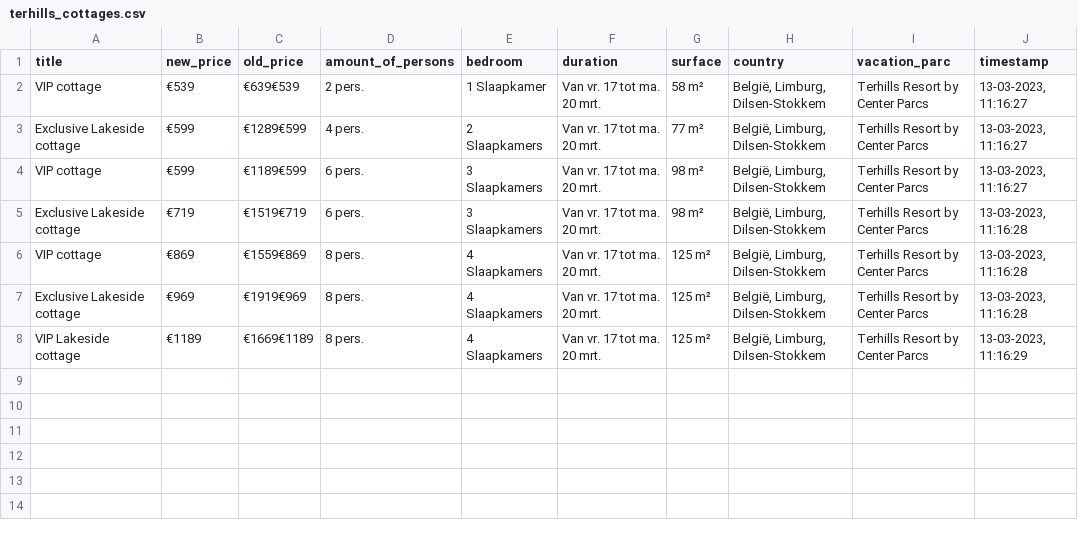
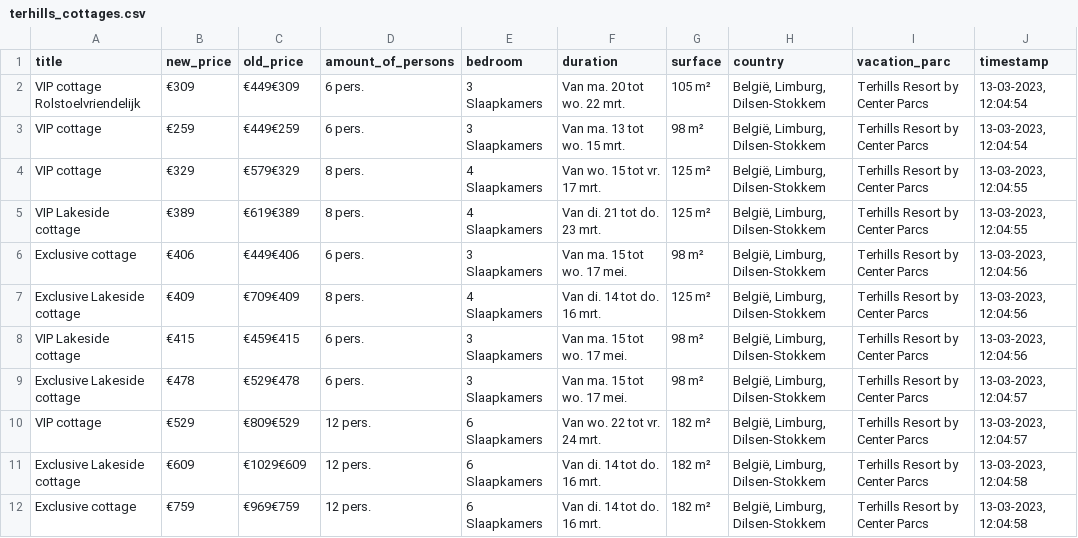
Before and after one commit to WouterV2207/webscraper_centerparcs, a CSV file: belgie/terhills_cottages.csv, drawn as a sheet.

```diff
--- a/belgie/terhills_cottages.csv
+++ b/belgie/terhills_cottages.csv
@@ -1,8 +1,12 @@
 title,new_price,old_price,amount_of_persons,bedroom,duration,surface,country,vacation_parc,timestamp
-VIP cottage,€539,€639€539,2 pers.,1 Slaapkamer,Van vr. 17 tot ma. 20 mrt.,58 m²,"België, Limburg, Dilsen-Stokkem",Terhills Resort by Center Parcs,"13-03-2023, 11:16:27"
-Exclusive Lakeside cottage,€599,€1289€599,4 pers.,2 Slaapkamers,Van vr. 17 tot ma. 20 mrt.,77 m²,"België, Limburg, Dilsen-Stokkem",Terhills Resort by Center Parcs,"13-03-2023, 11:16:27"
-VIP cottage,€599,€1189€599,6 pers.,3 Slaapkamers,Van vr. 17 tot ma. 20 mrt.,98 m²,"België, Limburg, Dilsen-Stokkem",Terhills Resort by Center Parcs,"13-03-2023, 11:16:27"
-Exclusive Lakeside cottage,€719,€1519€719,6 pers.,3 Slaapkamers,Van vr. 17 tot ma. 20 mrt.,98 m²,"België, Limburg, Dilsen-Stokkem",Terhills Resort by Center Parcs,"13-03-2023, 11:16:28"
-VIP cottage,€869,€1559€869,8 pers.,4 Slaapkamers,Van vr. 17 tot ma. 20 mrt.,125 m²,"België, Limburg, Dilsen-Stokkem",Terhills Resort by Center Parcs,"13-03-2023, 11:16:28"
-Exclusive Lakeside cottage,€969,€1919€969,8 pers.,4 Slaapkamers,Van vr. 17 tot ma. 20 mrt.,125 m²,"België, Limburg, Dilsen-Stokkem",Terhills Resort by Center Parcs,"13-03-2023, 11:16:28"
-VIP Lakeside cottage,€1189,€1669€1189,8 pers.,4 Slaapkamers,Van vr. 17 tot ma. 20 mrt.,125 m²,"België, Limburg, Dilsen-Stokkem",Terhills Resort by Center Parcs,"13-03-2023, 11:16:29"
+VIP cottage Rolstoelvriendelijk,€309,€449€309,6 pers.,3 Slaapkamers,Van ma. 20 tot wo. 22 mrt.,105 m²,"België, Limburg, Dilsen-Stokkem",Terhills Resort by Center Parcs,"13-03-2023, 12:04:54"
+VIP cottage,€259,€449€259,6 pers.,3 Slaapkamers,Van ma. 13 tot wo. 15 mrt.,98 m²,"België, Limburg, Dilsen-Stokkem",Terhills Resort by Center Parcs,"13-03-2023, 12:04:54"
+VIP cottage,€329,€579€329,8 pers.,4 Slaapkamers,Van wo. 15 tot vr. 17 mrt.,125 m²,"België, Limburg, Dilsen-Stokkem",Terhills Resort by Center Parcs,"13-03-2023, 12:04:55"
+VIP Lakeside cottage,€389,€619€389,8 pers.,4 Slaapkamers,Van di. 21 tot do. 23 mrt.,125 m²,"België, Limburg, Dilsen-Stokkem",Terhills Resort by Center Parcs,"13-03-2023, 12:04:55"
+Exclusive cottage,€406,€449€406,6 pers.,3 Slaapkamers,Van ma. 15 tot wo. 17 mei.,98 m²,"België, Limburg, Dilsen-Stokkem",Terhills Resort by Center Parcs,"13-03-2023, 12:04:56"
+Exclusive Lakeside cottage,€409,€709€409,8 pers.,4 Slaapkamers,Van di. 14 tot do. 16 mrt.,125 m²,"België, Limburg, Dilsen-Stokkem",Terhills Resort by Center Parcs,"13-03-2023, 12:04:56"
+VIP Lakeside cottage,€415,€459€415,6 pers.,3 Slaapkamers,Van ma. 15 tot wo. 17 mei.,98 m²,"België, Limburg, Dilsen-Stokkem",Terhills Resort by Center Parcs,"13-03-2023, 12:04:56"
+Exclusive Lakeside cottage,€478,€529€478,6 pers.,3 Slaapkamers,Van ma. 15 tot wo. 17 mei.,98 m²,"België, Limburg, Dilsen-Stokkem",Terhills Resort by Center Parcs,"13-03-2023, 12:04:57"
+VIP cottage,€529,€809€529,12 pers.,6 Slaapkamers,Van wo. 22 tot vr. 24 mrt.,182 m²,"België, Limburg, Dilsen-Stokkem",Terhills Resort by Center Parcs,"13-03-2023, 12:04:57"
+Exclusive Lakeside cottage,€609,€1029€609,12 pers.,6 Slaapkamers,Van di. 14 tot do. 16 mrt.,182 m²,"België, Limburg, Dilsen-Stokkem",Terhills Resort by Center Parcs,"13-03-2023, 12:04:58"
+Exclusive cottage,€759,€969€759,12 pers.,6 Slaapkamers,Van di. 14 tot do. 16 mrt.,182 m²,"België, Limburg, Dilsen-Stokkem",Terhills Resort by Center Parcs,"13-03-2023, 12:04:58"
```
Also changed, not shown: 1 other file.
